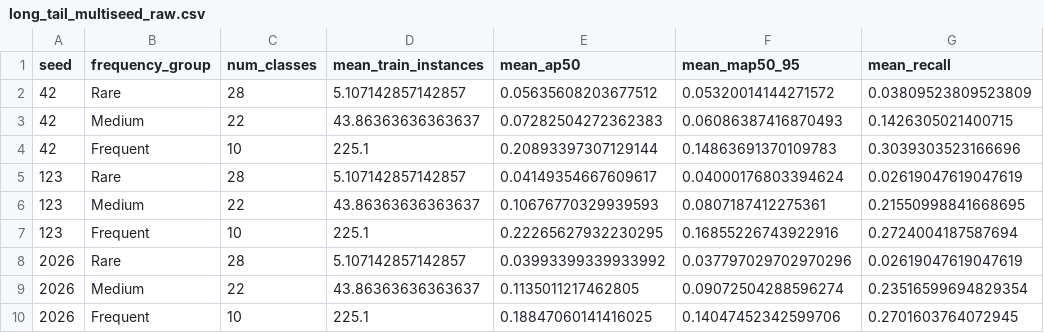
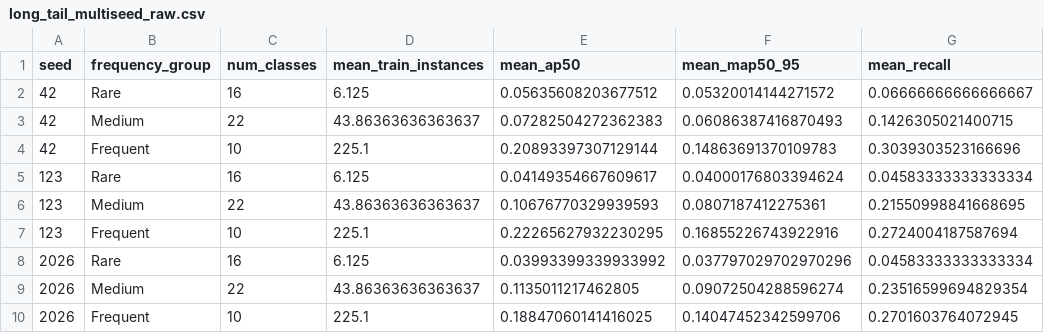
Before and after one commit to JeanCarlos899/taco-yolo26-taxonomy-study, a CSV file: results/long_tail_multiseed_raw.csv, drawn as a sheet.

```diff
--- a/results/long_tail_multiseed_raw.csv
+++ b/results/long_tail_multiseed_raw.csv
@@ -1,9 +1,9 @@
 seed,frequency_group,num_classes,mean_train_instances,mean_ap50,mean_map50_95,mean_recall
-42,Rare,28,5.107142857142857,0.05635608203677512,0.05320014144271572,0.03809523809523809
+42,Rare,16,6.125,0.05635608203677512,0.05320014144271572,0.06666666666666667
 42,Medium,22,43.86363636363637,0.07282504272362383,0.06086387416870493,0.1426305021400715
 42,Frequent,10,225.1,0.20893397307129144,0.14863691370109783,0.3039303523166696
-123,Rare,28,5.107142857142857,0.04149354667609617,0.04000176803394624,0.02619047619047619
+123,Rare,16,6.125,0.04149354667609617,0.04000176803394624,0.04583333333333334
 123,Medium,22,43.86363636363637,0.10676770329939593,0.0807187412275361,0.21550998841668695
 123,Frequent,10,225.1,0.22265627932230295,0.16855226743922916,0.2724004187587694
-2026,Rare,28,5.107142857142857,0.03993399339933992,0.037797029702970296,0.02619047619047619
+2026,Rare,16,6.125,0.03993399339933992,0.037797029702970296,0.04583333333333334
 2026,Medium,22,43.86363636363637,0.1135011217462805,0.09072504288596274,0.23516599694829354
```
Also changed, not shown: results/long_tail_multiseed_summary.csv, 23 other files.
